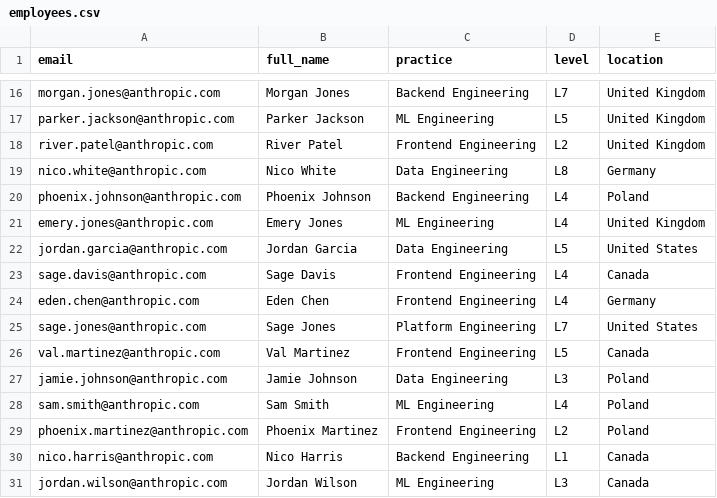
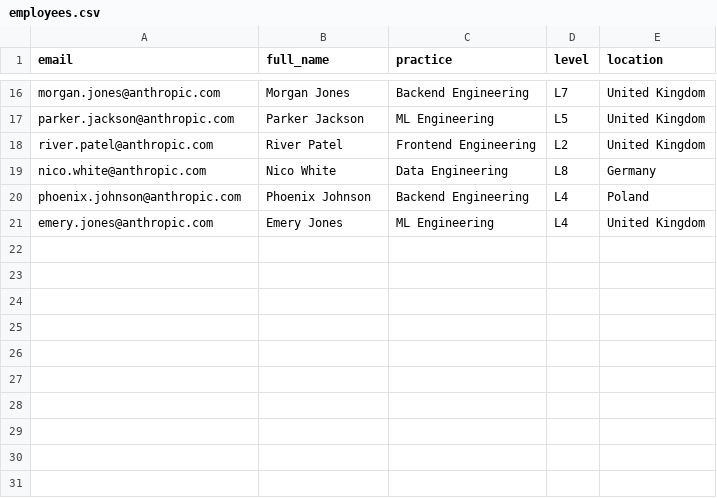
Before and after one commit to Ddavidd123/claude-code-analytics, a CSV file: output/employees.csv, drawn as a sheet; only a part is shown, gaps mark what is left out.

```diff
--- a/output/employees.csv
+++ b/output/employees.csv
@@ -21,11 +21 @@ phoenix.johnson@anthropic.com,Phoenix Johnson,Backend Engineering,L4,Poland
 emery.jones@anthropic.com,Emery Jones,ML Engineering,L4,United Kingdom
-jordan.garcia@anthropic.com,Jordan Garcia,Data Engineering,L5,United States
-sage.davis@anthropic.com,Sage Davis,Frontend Engineering,L4,Canada
-eden.chen@anthropic.com,Eden Chen,Frontend Engineering,L4,Germany
-sage.jones@anthropic.com,Sage Jones,Platform Engineering,L7,United States
-val.martinez@anthropic.com,Val Martinez,Frontend Engineering,L5,Canada
-jamie.johnson@anthropic.com,Jamie Johnson,Data Engineering,L3,Poland
-sam.smith@anthropic.com,Sam Smith,ML Engineering,L4,Poland
-phoenix.martinez@anthropic.com,Phoenix Martinez,Frontend Engineering,L2,Poland
-nico.harris@anthropic.com,Nico Harris,Backend Engineering,L1,Canada
-jordan.wilson@anthropic.com,Jordan Wilson,ML Engineering,L3,Canada
```
Also changed, not shown: data/processed/users_aggregated.csv, 8 other files.
